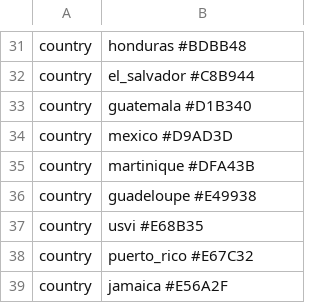
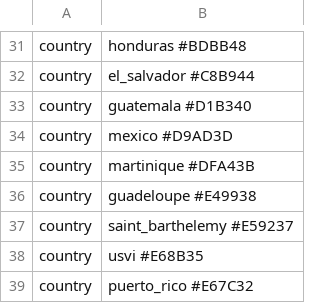
Before and after one commit to nextstrain/augur, a TSV file: zika/colors.tsv, drawn as a sheet; only a part is shown, gaps mark what is left out; the shorter side is filled out with more unchanged rows.

Commit message:
Minor changes to Zika pipeline

```diff
--- a/zika/colors.tsv
+++ b/zika/colors.tsv
@@ -36,2 +36,3 @@ country	martinique  #DFA43B
 country	guadeloupe  #E49938
+country	saint_barthelemy  #E59237
 country	usvi  #E68B35
```
Also changed, not shown: 3 other files.
